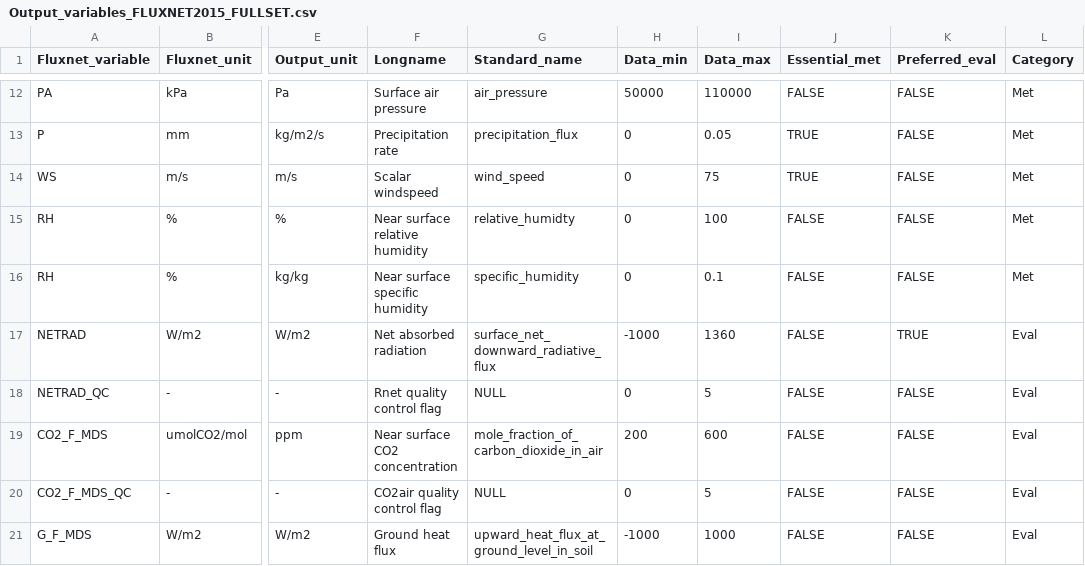
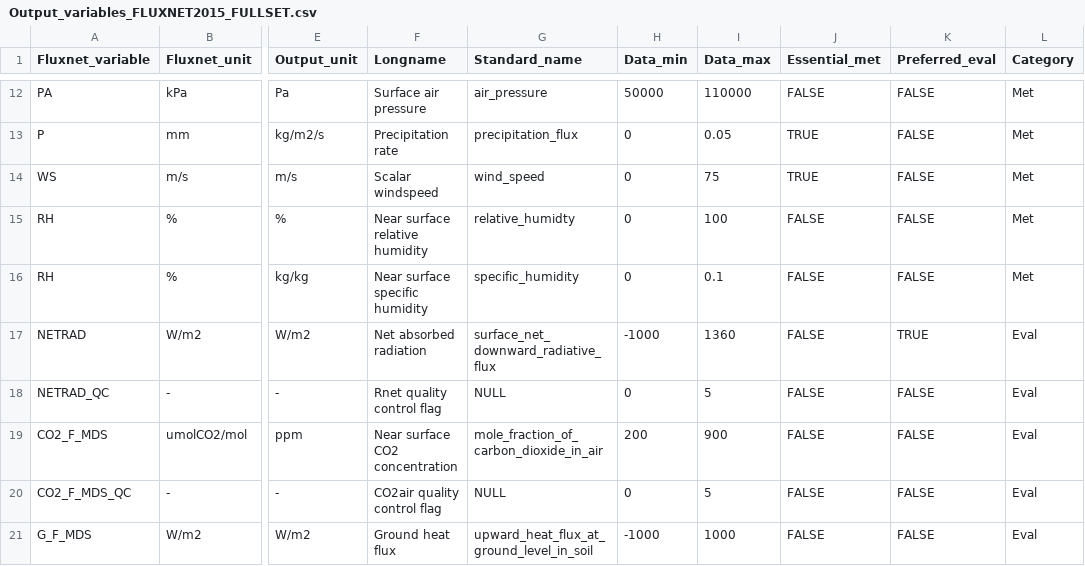
Before and after one commit to aukkola/FluxnetLSM, a CSV file: data/Output_variables_FLUXNET2015_FULLSET.csv, drawn as a sheet; only a part is shown, gaps mark what is left out; the diff names each change by its address in the sheet, - before the commit and + after, or states it on an @@ line.

Commit message:
increasing CO2 var limits, many sites fail otherwise

```diff
--- a/data/Output_variables_FLUXNET2015_FULLSET.csv
+++ b/data/Output_variables_FLUXNET2015_FULLSET.csv
-I19 (Data_max): 600
+I19 (Data_max): 900
```
